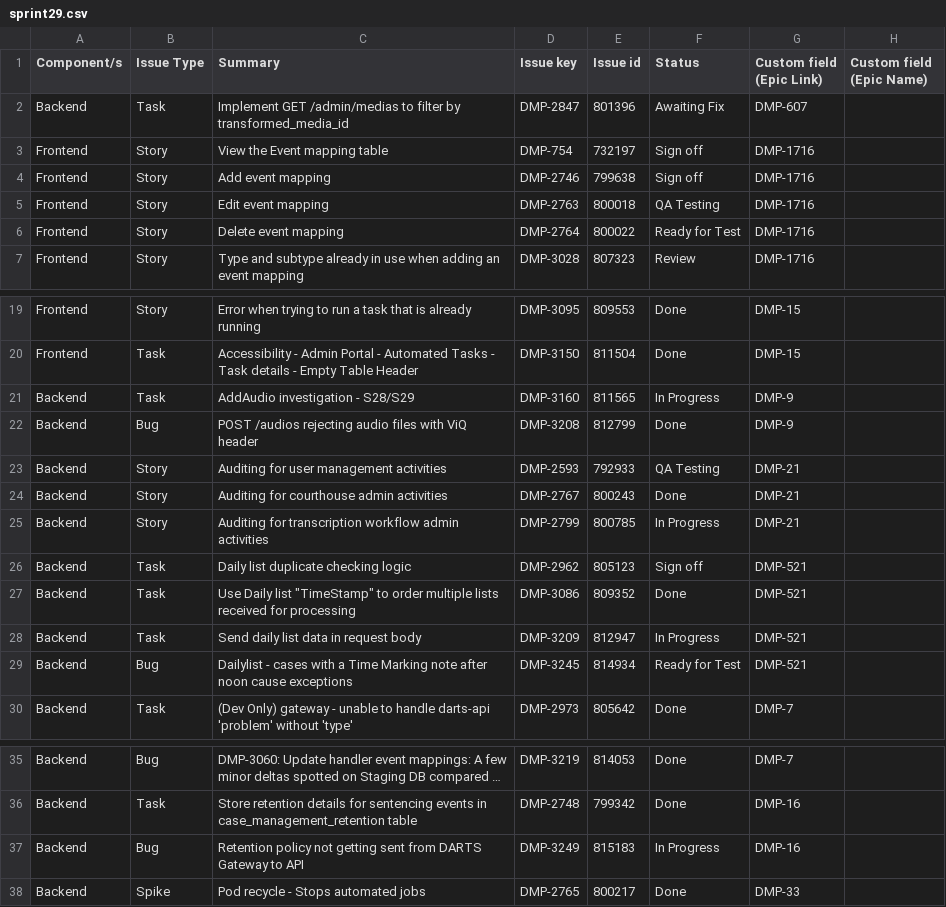
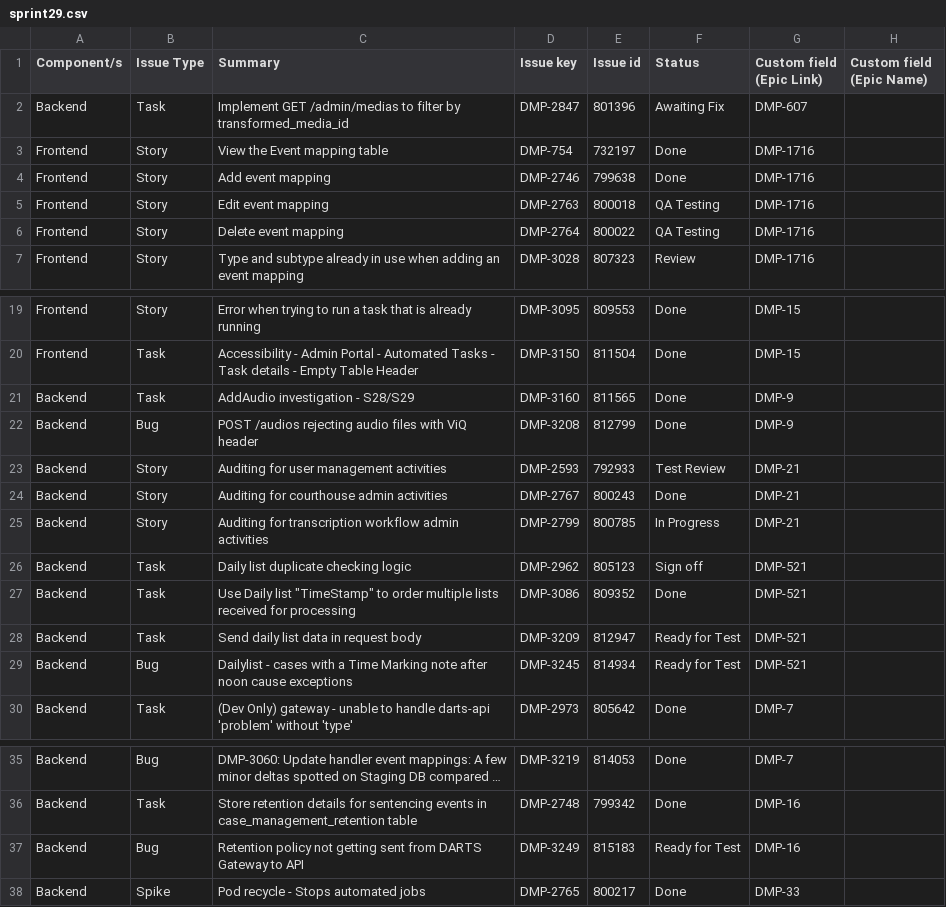
Before and after one commit to davet1985/darts-sprint-review, a CSV file: sprint29.csv, drawn as a sheet; only a part is shown, gaps mark what is left out; long unchanged cells end in …; the diff names each change by its address in the sheet, - before the commit and + after, or states it on an @@ line.

Commit message:
Final

```diff
--- a/sprint29.csv
+++ b/sprint29.csv
-F3:F4 (Status): Sign off
+F3:F4 (Status): Done
-F6 (Status): Ready for Test
+F6 (Status): QA Testing
-F21 (Status): In Progress
+F21 (Status): Done
-F23 (Status): QA Testing
+F23 (Status): Test Review
-F28 (Status): In Progress
+F28 (Status): Ready for Test
-F37 (Status): In Progress
+F37 (Status): Ready for Test
```
